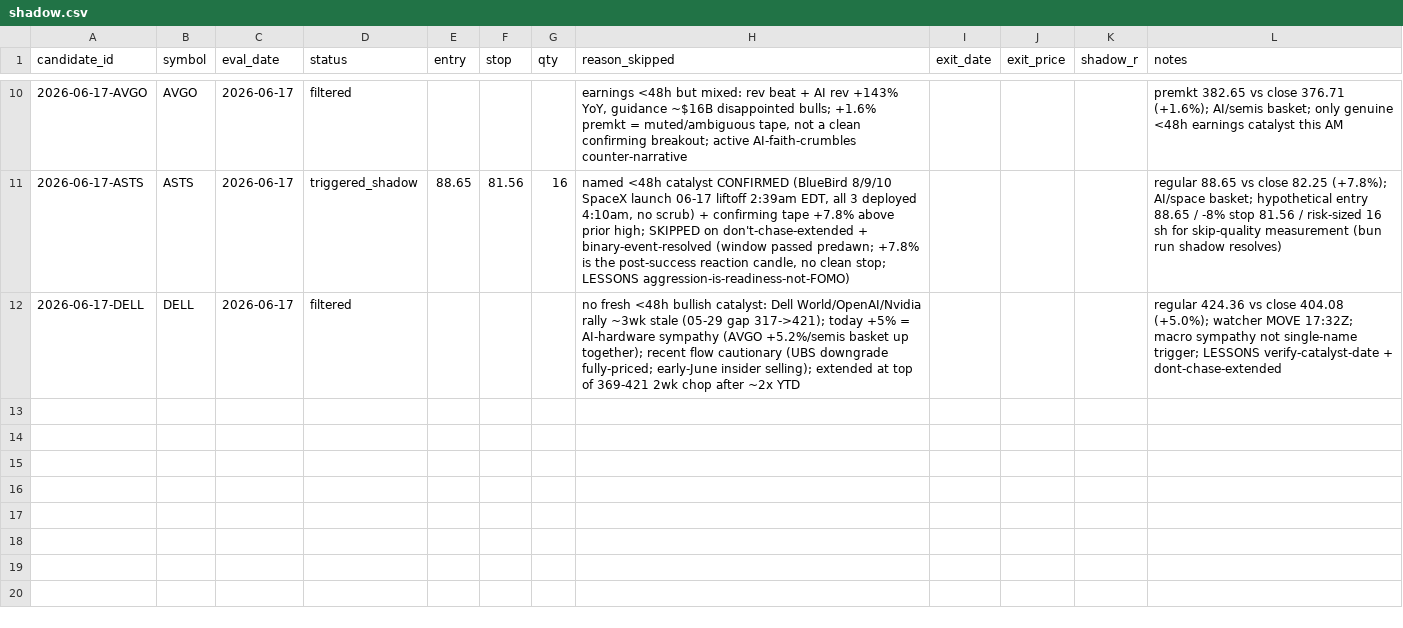
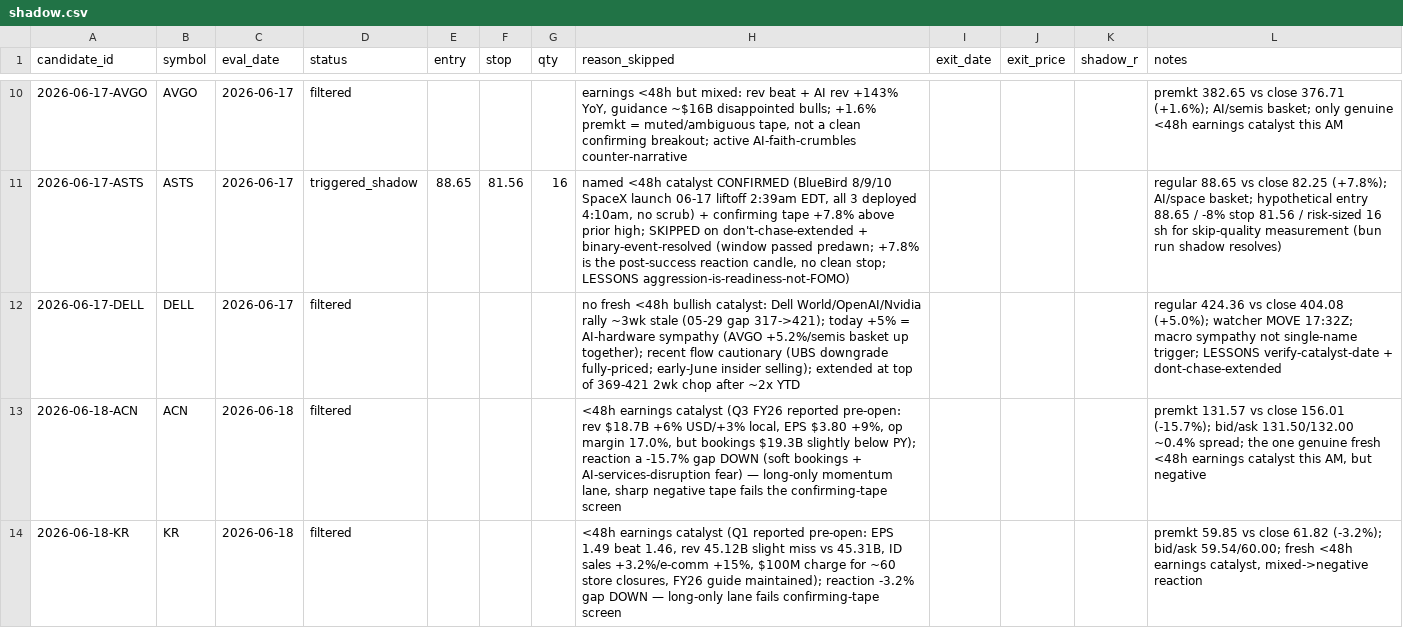
Before and after one commit to 16abhimasani/book, a CSV file: robinhood-agentic/data/shadow.csv, drawn as a sheet; only a part is shown, gaps mark what is left out; the diff names each change by its address in the sheet, - before the commit and + after, or states it on an @@ line.

```diff
--- a/robinhood-agentic/data/shadow.csv
+++ b/robinhood-agentic/data/shadow.csv
+row 13: 2026-06-18-ACN | ACN | 2026-06-18 | filtered |  |  |  | <48h earnings catalyst (Q3 FY26 reported pre-open: rev $18.7B +6% USD/+3% local, EPS $3.80 +9%, op margin 17.0%, but bookings $19.3B slightly below PY); reaction a -15.7% gap DOWN (soft bookings + AI-services-disruption fear) — long-only momentum lane, sharp negative tape fails the confirming-tape screen |  |  |  | premkt 131.57 vs close 156.01 (-15.7%); bid/ask 131.50/132.00 ~0.4% spread; the one genuine fresh <48h earnings catalyst this AM, but negative
+row 14: 2026-06-18-KR | KR | 2026-06-18 | filtered |  |  |  | <48h earnings catalyst (Q1 reported pre-open: EPS 1.49 beat 1.46, rev 45.12B slight miss vs 45.31B, ID sales +3.2%/e-comm +15%, $100M charge for ~60 store closures, FY26 guide maintained); reaction -3.2% gap DOWN — long-only lane fails confirming-tape screen |  |  |  | premkt 59.85 vs close 61.82 (-3.2%); bid/ask 59.54/60.00; fresh <48h earnings catalyst, mixed->negative reaction
```
Also changed, not shown: 3 other files.
